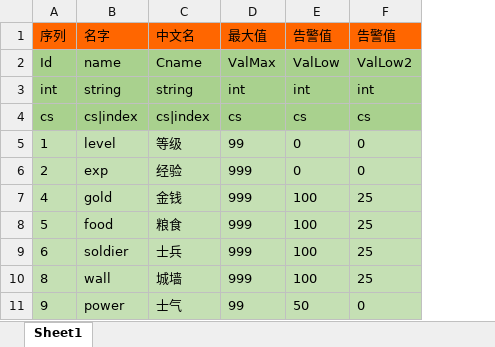
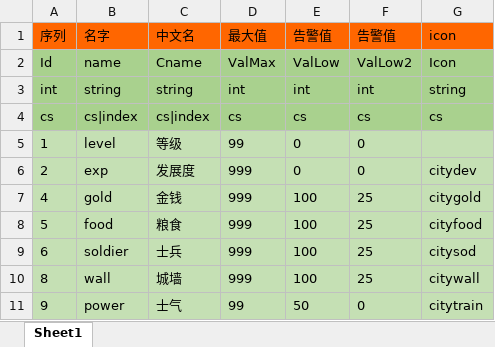
Before and after one commit to realeternia/SanKingdom, an Excel workbook: Design/config/CityAttrConfig.xlsx, sheet Sheet1, drawn as a sheet; values as stored, in another font and other column widths than the file's, no borders; the diff names each change by its address in the sheet, - before the commit and + after, or states it on an @@ line.

```diff
--- a/Design/config/CityAttrConfig.xlsx (sheet Sheet1)
+++ b/Design/config/CityAttrConfig.xlsx (sheet Sheet1)
+column G (icon), rows 2-11: Icon | string | cs |  | citydev | citygold | cityfood | citysod | citywall | citytrain
-C6 (中文名): 经验
+C6 (中文名): 发展度
```
Also changed, not shown: Design/config/CityDevConfig.xlsx, Design/config/CityLevelConfig.xlsx, 19 other files.
